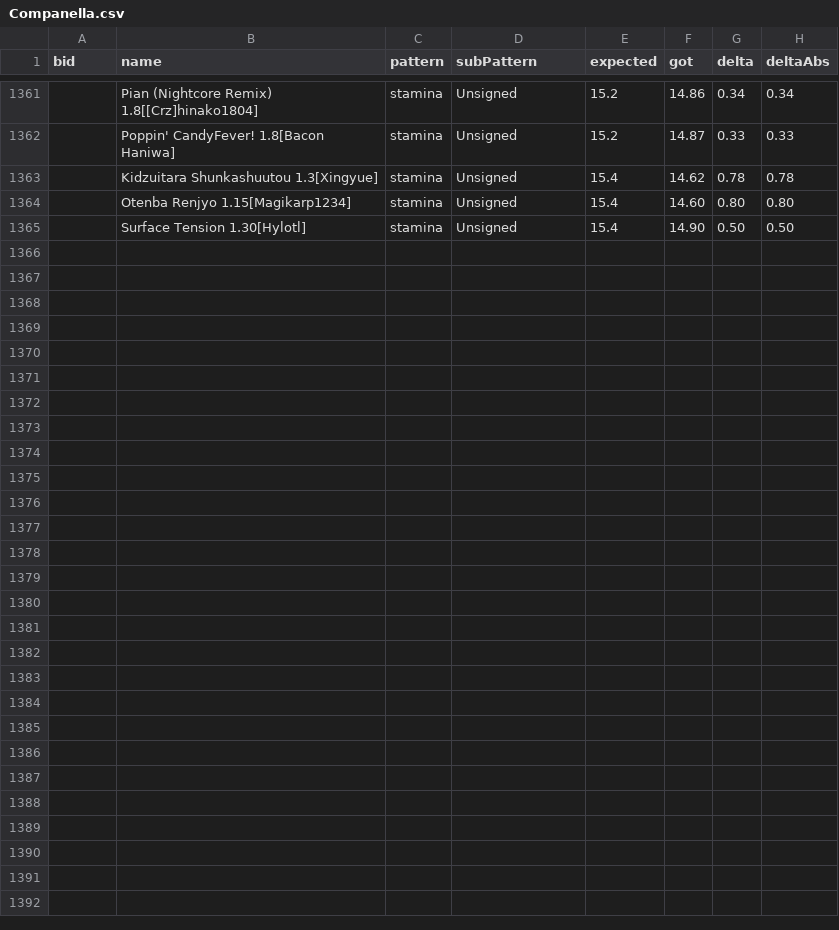
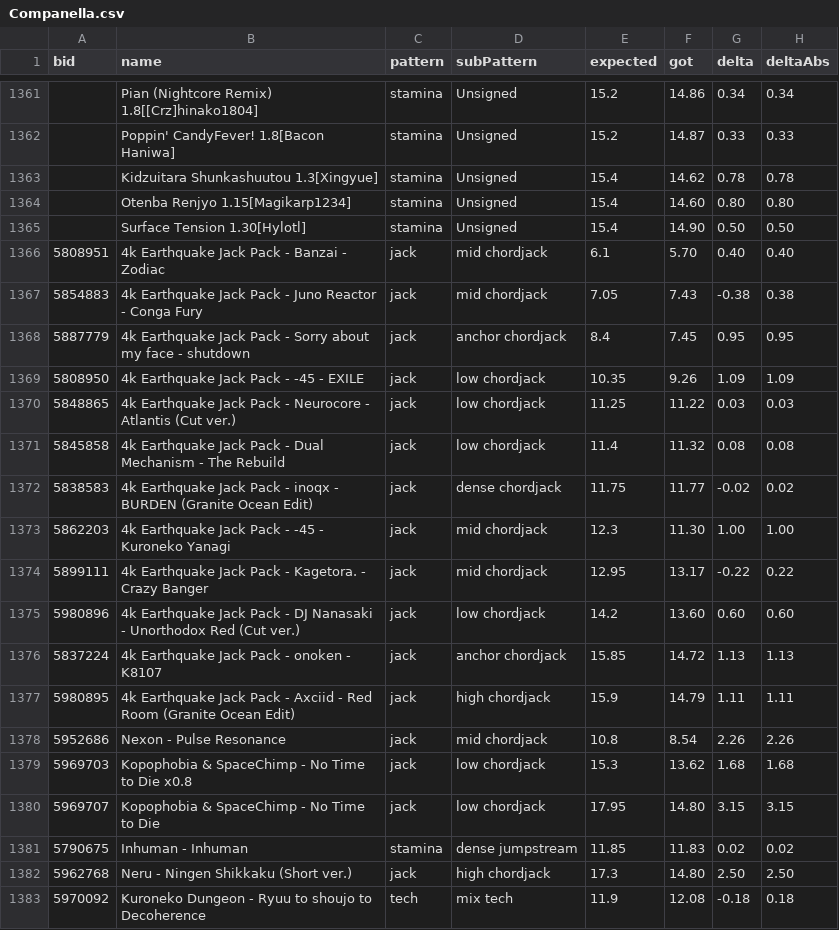
Before and after one commit to LeoBlackMT/VSRG-DanEstimation-Benchmark, a CSV file: results/Companella.csv, drawn as a sheet; only a part is shown, gaps mark what is left out; the diff names each change by its address in the sheet, - before the commit and + after, or states it on an @@ line.

Commit message:
feat(samples): add 18 chordjack/stamina/tech samples and refresh benchmark (resolves #17)
- Add 18 verified beatmaps from Granite Ocean (16 jack, 1 stamina, 1 tech) under Theta tier
- Update samples/data.csv (total 1382 rows) and samples/samples.7z archive
- Allow two-decimal expected values in data.csv and align delta/deltaAbs calculations
- Refresh results for Sunny, Azusa, Daniel, Roxy, Mixed, Companella, P1h, ISOR, XDC1, and Koishi
- Update results/index.json catalog with updated stats

Co-authored-by: graniteocean <356385690+graniteocean@users.noreply.github.com>

```diff
--- a/results/Companella.csv
+++ b/results/Companella.csv
+row 1366: 5808951 | 4k Earthquake Jack Pack - Banzai - Zodiac | jack | mid chordjack | 6.1 | 5.70 | 0.40 | 0.40
+row 1367: 5854883 | 4k Earthquake Jack Pack - Juno Reactor - Conga Fury | jack | mid chordjack | 7.05 | 7.43 | -0.38 | 0.38
+row 1368: 5887779 | 4k Earthquake Jack Pack - Sorry about my face - shutdown | jack | anchor chordjack | 8.4 | 7.45 | 0.95 | 0.95
+row 1369: 5808950 | 4k Earthquake Jack Pack - -45 - EXILE | jack | low chordjack | 10.35 | 9.26 | 1.09 | 1.09
+row 1370: 5848865 | 4k Earthquake Jack Pack - Neurocore - Atlantis (Cut ver.) | jack | low chordjack | 11.25 | 11.22 | 0.03 | 0.03
+row 1371: 5845858 | 4k Earthquake Jack Pack - Dual Mechanism - The Rebuild | jack | low chordjack | 11.4 | 11.32 | 0.08 | 0.08
+row 1372: 5838583 | 4k Earthquake Jack Pack - inoqx - BURDEN (Granite Ocean Edit) | jack | dense chordjack | 11.75 | 11.77 | -0.02 | 0.02
+row 1373: 5862203 | 4k Earthquake Jack Pack - -45 - Kuroneko Yanagi | jack | mid chordjack | 12.3 | 11.30 | 1.00 | 1.00
+row 1374: 5899111 | 4k Earthquake Jack Pack - Kagetora. - Crazy Banger | jack | mid chordjack | 12.95 | 13.17 | -0.22 | 0.22
+row 1375: 5980896 | 4k Earthquake Jack Pack - DJ Nanasaki - Unorthodox Red (Cut ver.) | jack | low chordjack | 14.2 | 13.60 | 0.60 | 0.60
+row 1376: 5837224 | 4k Earthquake Jack Pack - onoken - K8107 | jack | anchor chordjack | 15.85 | 14.72 | 1.13 | 1.13
+row 1377: 5980895 | 4k Earthquake Jack Pack - Axciid - Red Room (Granite Ocean Edit) | jack | high chordjack | 15.9 | 14.79 | 1.11 | 1.11
+row 1378: 5952686 | Nexon - Pulse Resonance | jack | mid chordjack | 10.8 | 8.54 | 2.26 | 2.26
+row 1379: 5969703 | Kopophobia & SpaceChimp - No Time to Die x0.8 | jack | low chordjack | 15.3 | 13.62 | 1.68 | 1.68
+row 1380: 5969707 | Kopophobia & SpaceChimp - No Time to Die | jack | low chordjack | 17.95 | 14.80 | 3.15 | 3.15
+row 1381: 5790675 | Inhuman - Inhuman | stamina | dense jumpstream | 11.85 | 11.83 | 0.02 | 0.02
+row 1382: 5962768 | Neru - Ningen Shikkaku (Short ver.) | jack | high chordjack | 17.3 | 14.80 | 2.50 | 2.50
+row 1383: 5970092 | Kuroneko Dungeon - Ryuu to shoujo to Decoherence | tech | mix tech | 11.9 | 12.08 | -0.18 | 0.18
```
Also changed, not shown: results/Azusa.csv, results/Daniel.csv, 10 other files.
